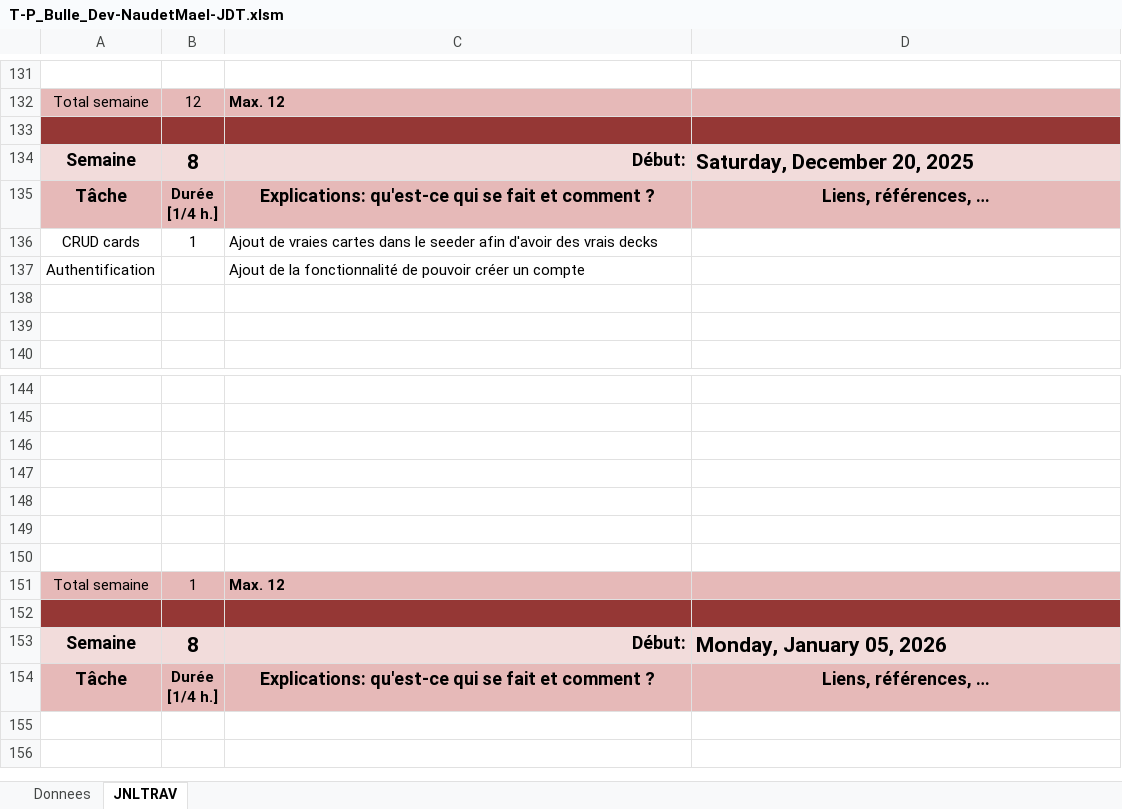
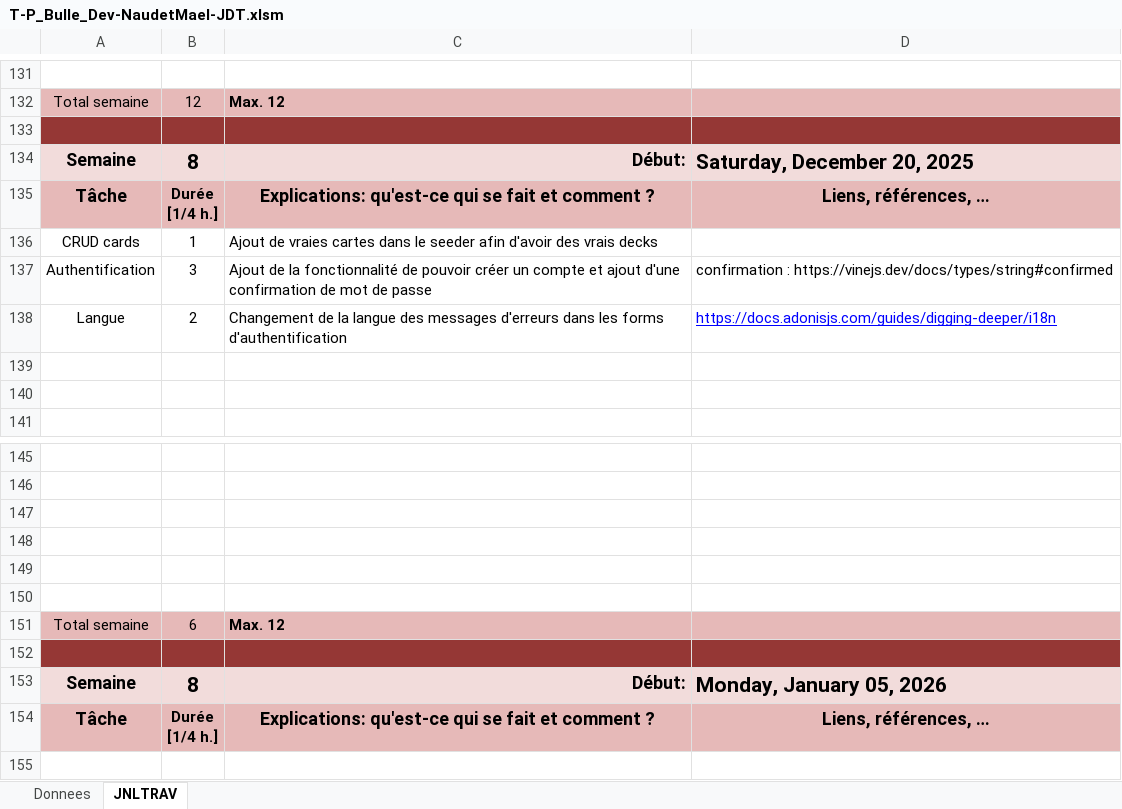
Before and after one commit to NovaNoctua/Flashcards-P_Bulle, an Excel workbook: doc/T-P_Bulle_Dev-NaudetMael-JDT.xlsm, sheet JNLTRAV, drawn as a sheet; only a part is shown, gaps mark what is left out; the shorter side is filled out with more unchanged rows; values as stored, in another font and other column widths than the file's, no borders; charts and pictures not drawn; removed rows and columns are numbered as before the commit, all else as after; the diff names each change by its address in the sheet, - before the commit and + after, or states it on an @@ line.

```diff
--- a/doc/T-P_Bulle_Dev-NaudetMael-JDT.xlsm (sheet JNLTRAV)
+++ b/doc/T-P_Bulle_Dev-NaudetMael-JDT.xlsm (sheet JNLTRAV)
-B137: (empty)
+B137: 3
-C137: …un compte
+C137: …un compte et ajout d'une confirmation de mot de passe
-D137: (empty)
+D137: confirmation : https://vinejs.dev/docs/types/string#confirmed
+row 138: Langue | 2 | Changement de la langue des messages d'erreurs dans les forms d'authentification | https://docs.adonisjs.com/guides/digging-deeper/i18n
-row 150: (empty)
-B151: 1
+B151: 6
```
Also changed, not shown: sheet Donnees, 9 other files.
